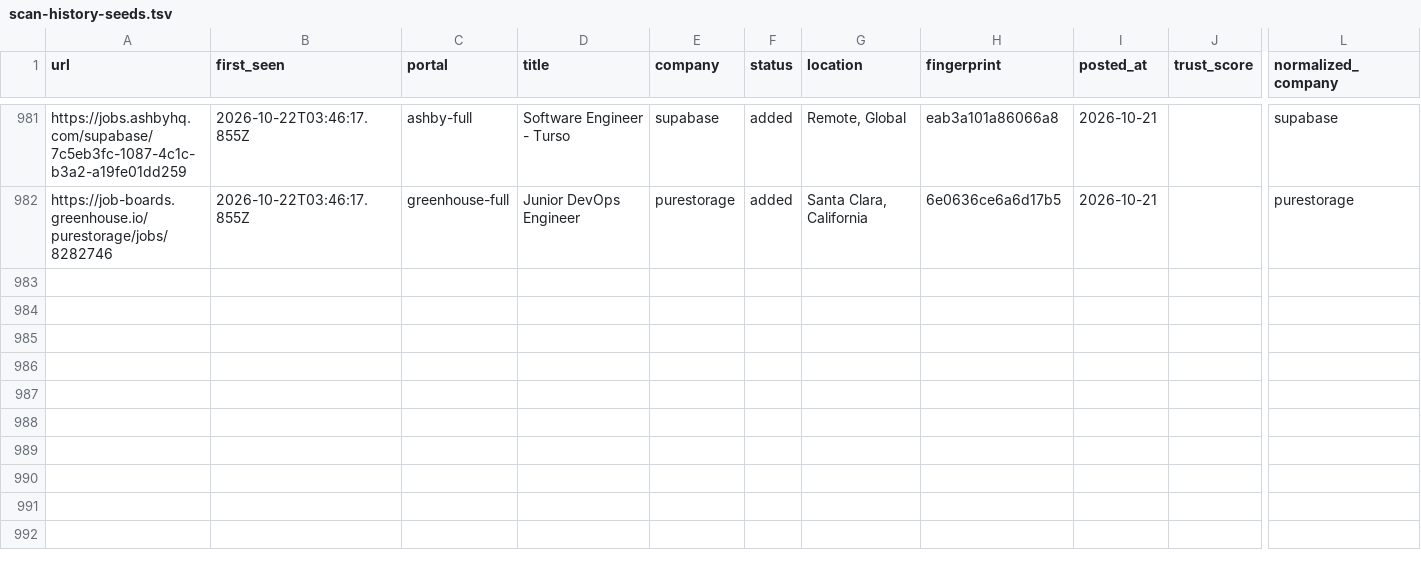
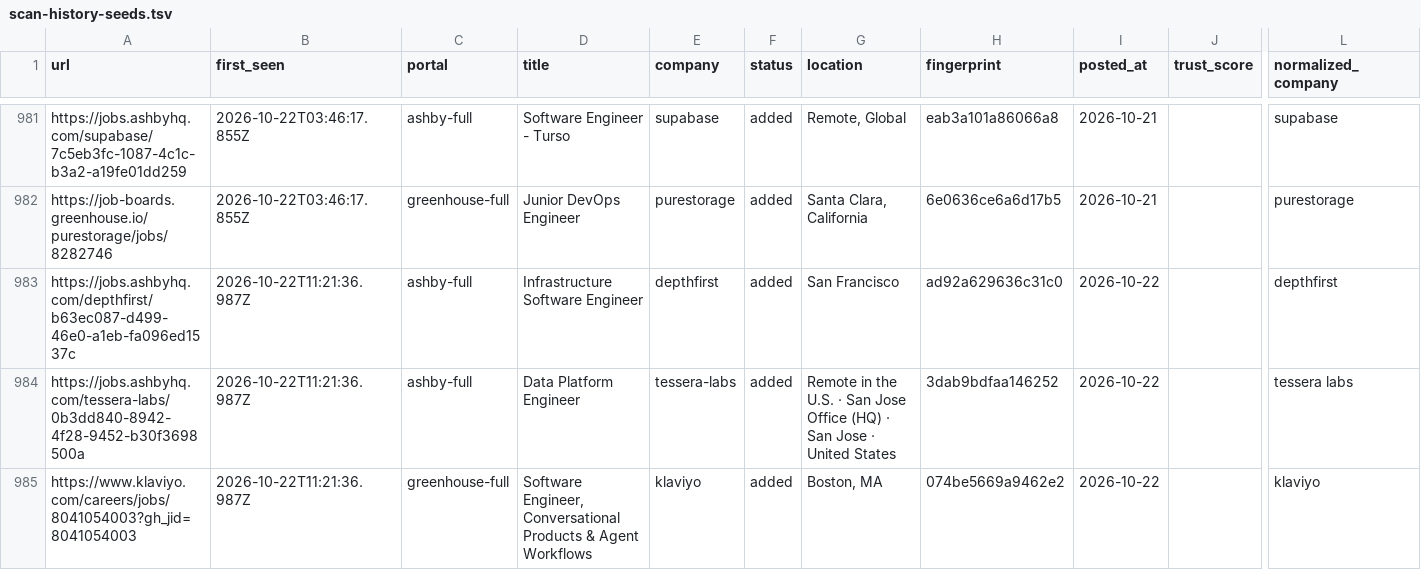
Before and after one commit to manavmalavia18/scoutgrid, a TSV file: data/scan-history-seeds.tsv, drawn as a sheet; only a part is shown, gaps mark what is left out; rows hold the shown columns only; the diff names each change by its address in the sheet, - before the commit and + after, or states it on an @@ line.

```diff
--- a/data/scan-history-seeds.tsv
+++ b/data/scan-history-seeds.tsv
+row 983: https://jobs.ashbyhq.com/depthfirst/b63ec087-d499-46e0-a1eb-fa096ed1537c | 2026-10-22T11:21:36.987Z | ashby-full | Infrastructure Software Engineer | depthfirst | added | San Francisco | ad92a629636c31c0 | 2026-10-22 |  | depthfirst
+row 984: https://jobs.ashbyhq.com/tessera-labs/0b3dd840-8942-4f28-9452-b30f3698500a | 2026-10-22T11:21:36.987Z | ashby-full | Data Platform Engineer | tessera-labs | added | Remote in the U.S. · San Jose Office (HQ) · San Jose · United States | 3dab9bdfaa146252 | 2026-10-22 |  | tessera labs
+row 985: https://www.klaviyo.com/careers/jobs/8041054003?gh_jid=8041054003 | 2026-10-22T11:21:36.987Z | greenhouse-full | Software Engineer, Conversational Products & Agent Workflows | klaviyo | added | Boston, MA | 074be5669a9462e2 | 2026-10-22 |  | klaviyo
```
Also changed, not shown: 3 other files.
